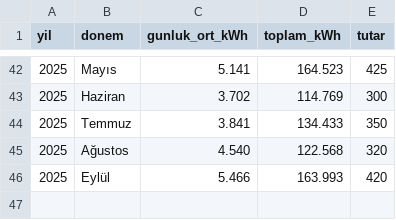
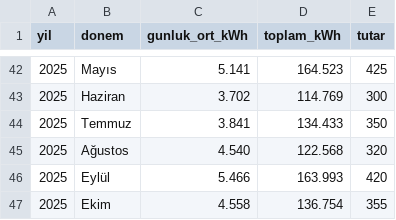
Before and after one commit to gungorMetehan/my_df, a CSV file: dfs/electricity.csv, drawn as a sheet; only a part is shown, gaps mark what is left out.

Commit message:
Update electricity.csv

```diff
--- a/dfs/electricity.csv
+++ b/dfs/electricity.csv
@@ -46 +46,2 @@ yil,donem,gunluk_ort_kWh,toplam_kWh,tutar
 2025,Eylül,5.466,163.993,420
+2025,Ekim,4.558,136.754,355
```
